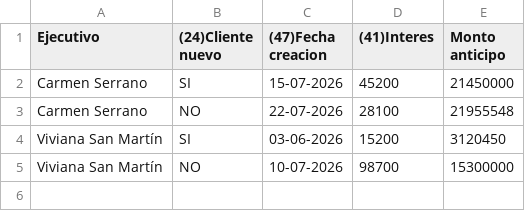
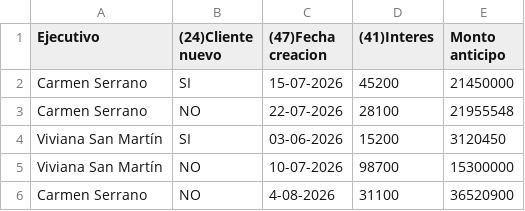
Before and after one commit to EmilioFigueroaN/acqua-capital, a CSV file: reporte_factoring_master.csv, drawn as a sheet; the diff names each change by its address in the sheet, - before the commit and + after, or states it on an @@ line.

Commit message:
Actualiza reportes factoring

```diff
--- a/reporte_factoring_master.csv
+++ b/reporte_factoring_master.csv
+row 6: Carmen Serrano | NO | 4-08-2026 | 31100 | 36520900
```
